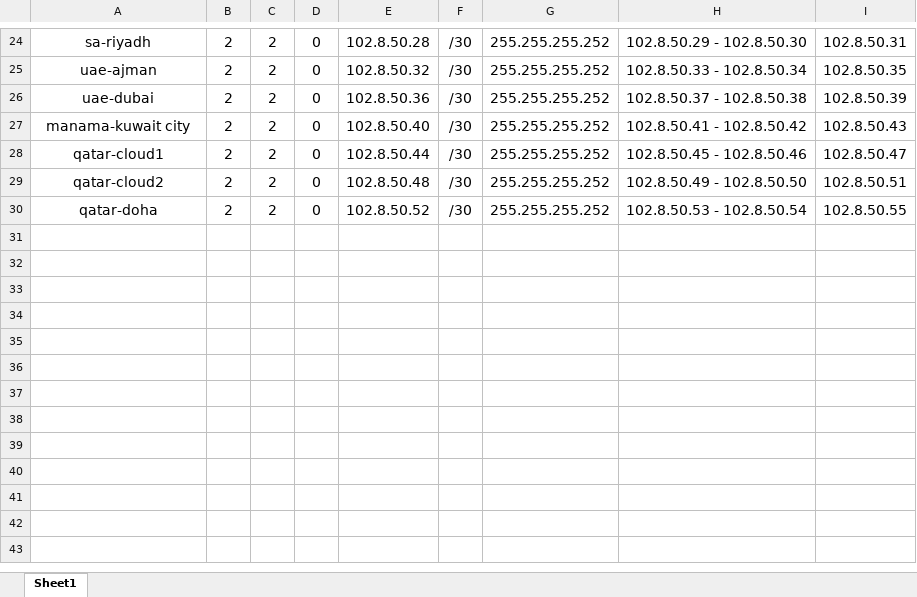
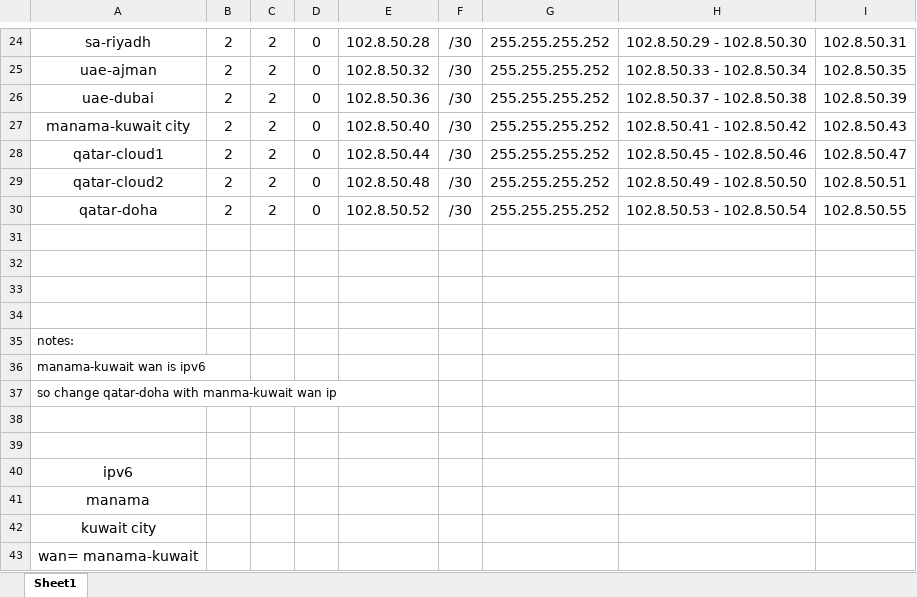
Before and after one commit to hunzed/GSP-network-topology, an Excel workbook: topology-ips.xlsx, sheet Sheet1, drawn as a sheet; only a part is shown, gaps mark what is left out; values as stored, in another font and other column widths than the file's, no borders; the diff names each change by its address in the sheet, - before the commit and + after, or states it on an @@ line.

Commit message:
Update topology-ips.xlsx

```diff
--- a/topology-ips.xlsx (sheet Sheet1)
+++ b/topology-ips.xlsx (sheet Sheet1)
+row 31: (empty)
+row 32: (empty)
+row 33: (empty)
+row 34: (empty)
+row 35: notes:
+row 36: manama-kuwait wan is ipv6
+row 37: so change qatar-doha with manma-kuwait wan ip
+row 38: (empty)
+row 39: (empty)
+row 40: ipv6
+row 41: manama
+row 42: kuwait city
+row 43: wan= manama-kuwait
```
